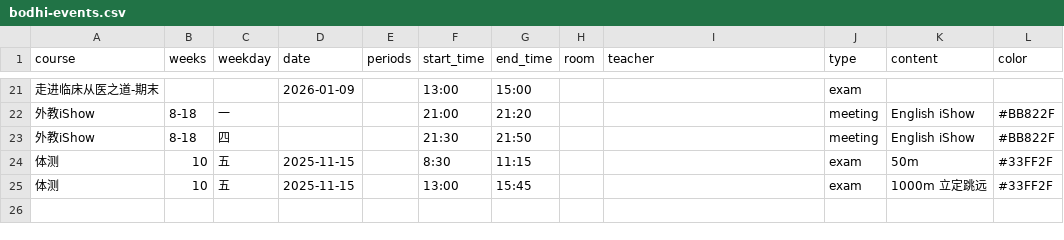
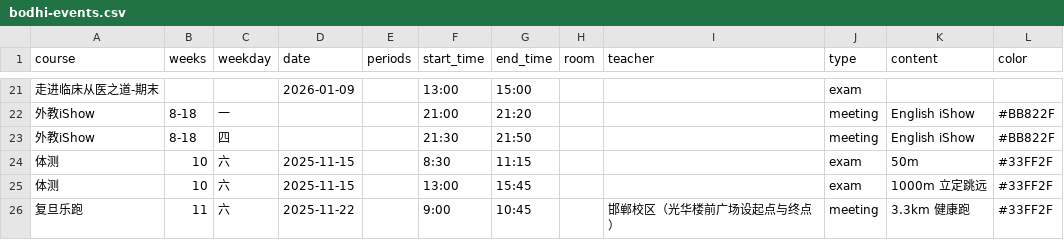
Before and after one commit to CZHanoi/blog, a CSV file: src/.vuepress/public/bodhi-events.csv, drawn as a sheet; only a part is shown, gaps mark what is left out; the diff names each change by its address in the sheet, - before the commit and + after, or states it on an @@ line.

Commit message:
Bodhi时代

```diff
--- a/src/.vuepress/public/bodhi-events.csv
+++ b/src/.vuepress/public/bodhi-events.csv
-C24:C25 (weekday): 五
+C24:C25 (weekday): 六
+row 26: 复旦乐跑 | 11 | 六 | 2025-11-22 |  | 9:00 | 10:45 |  | 邯郸校区（光华楼前广场设起点与终点） | meeting | 3.3km 健康跑 | #33FF2F
```
Also changed, not shown: 1 other file.
